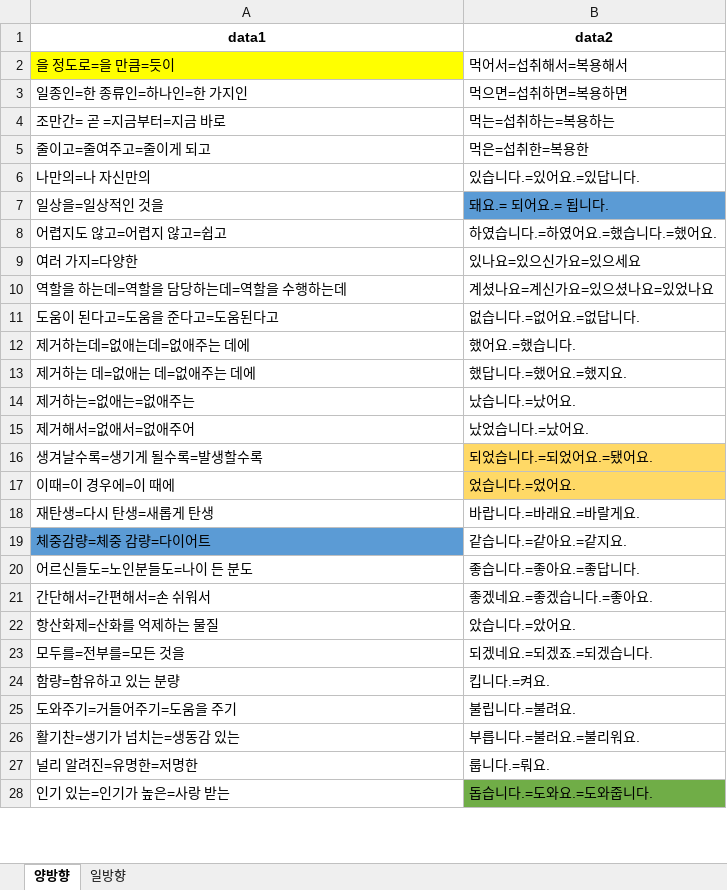
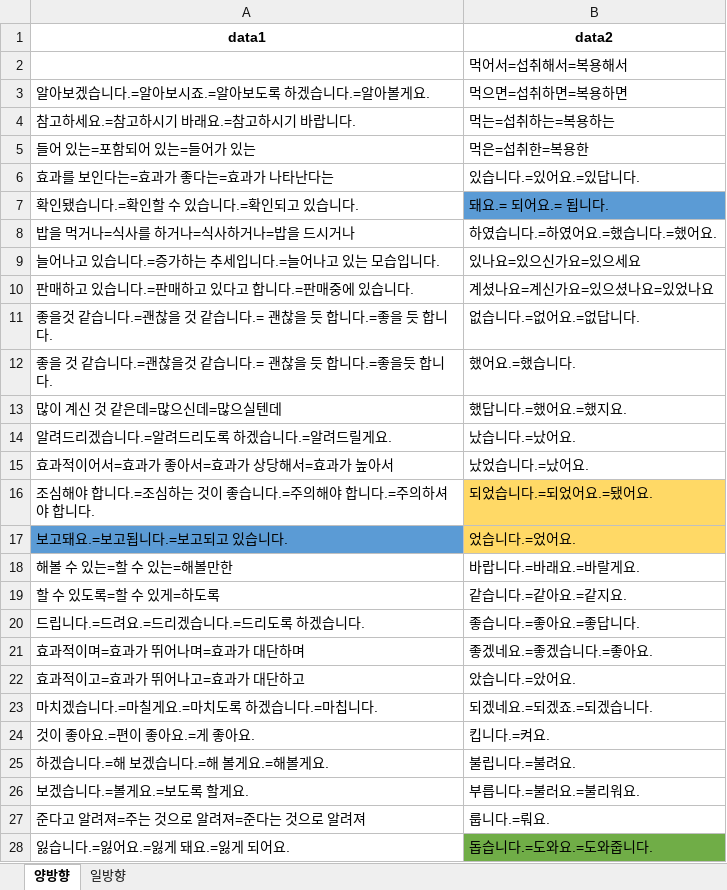
Before and after one commit to dlgnlwo3/tistory-convert, an Excel workbook: excel/유의어db_정렬변경0416.xlsx, sheet 양방향, drawn as a sheet; only a part is shown; values as stored, in another font and other column widths than the file's, no borders; the diff covers the shown part only; the diff names each change by its address in the sheet, - before the commit and + after, or states it on an @@ line.

Commit message:
0416 excel

```diff
--- a/excel/유의어db_정렬변경0416.xlsx (sheet 양방향)
+++ b/excel/유의어db_정렬변경0416.xlsx (sheet 양방향)
-A2 (data1): 을 정도로=을 만큼=듯이
+A2 (data1): (empty)
-A2 fill: #FFFF00
+A2 fill: none
-A3 (data1): 일종인=한 종류인=하나인=한 가지인
+A3 (data1): 알아보겠습니다.=알아보시죠.=알아보도록 하겠습니다.=알아볼게요.
-A4 (data1): 조만간= 곧 =지금부터=지금 바로
+A4 (data1): 참고하세요.=참고하시기 바래요.=참고하시기 바랍니다.
-A5 (data1): 줄이고=줄여주고=줄이게 되고
+A5 (data1): 들어 있는=포함되어 있는=들어가 있는
-A6 (data1): 나만의=나 자신만의
+A6 (data1): 효과를 보인다는=효과가 좋다는=효과가 나타난다는
-A7 (data1): 일상을=일상적인 것을
+A7 (data1): 확인됐습니다.=확인할 수 있습니다.=확인되고 있습니다.
-A8 (data1): 어렵지도 않고=어렵지 않고=쉽고
+A8 (data1): 밥을 먹거나=식사를 하거나=식사하거나=밥을 드시거나
-A9 (data1): 여러 가지=다양한
+A9 (data1): 늘어나고 있습니다.=증가하는 추세입니다.=늘어나고 있는 모습입니다.
-A10 (data1): 역할을 하는데=역할을 담당하는데=역할을 수행하는데
+A10 (data1): 판매하고 있습니다.=판매하고 있다고 합니다.=판매중에 있습니다.
-A11 (data1): 도움이 된다고=도움을 준다고=도움된다고
+A11 (data1): 좋을것 같습니다.=괜찮을 것 같습니다.= 괜찮을 듯 합니다.=좋을 듯 합니다.
-A12 (data1): 제거하는데=없애는데=없애주는 데에
+A12 (data1): 좋을 것 같습니다.=괜찮을것 같습니다.= 괜찮을 듯 합니다.=좋을듯 합니다.
-A13 (data1): 제거하는 데=없애는 데=없애주는 데에
+A13 (data1): 많이 계신 것 같은데=많으신데=많으실텐데
-A14 (data1): 제거하는=없애는=없애주는
+A14 (data1): 알려드리겠습니다.=알려드리도록 하겠습니다.=알려드릴게요.
-A15 (data1): 제거해서=없애서=없애주어
+A15 (data1): 효과적이어서=효과가 좋아서=효과가 상당해서=효과가 높아서
-A16 (data1): 생겨날수록=생기게 될수록=발생할수록
+A16 (data1): 조심해야 합니다.=조심하는 것이 좋습니다.=주의해야 합니다.=주의하셔야 합니다.
-A17 (data1): 이때=이 경우에=이 때에
+A17 (data1): 보고돼요.=보고됩니다.=보고되고 있습니다.
-A17 fill: none
+A17 fill: #5B9BD5
-A18 (data1): 재탄생=다시 탄생=새롭게 탄생
+A18 (data1): 해볼 수 있는=할 수 있는=해볼만한
-A19 (data1): 체중감량=체중 감량=다이어트
+A19 (data1): 할 수 있도록=할 수 있게=하도록
-A19 fill: #5B9BD5
+A19 fill: none
-A20 (data1): 어르신들도=노인분들도=나이 든 분도
+A20 (data1): 드립니다.=드려요.=드리겠습니다.=드리도록 하겠습니다.
-A21 (data1): 간단해서=간편해서=손 쉬워서
+A21 (data1): 효과적이며=효과가 뛰어나며=효과가 대단하며
-A22 (data1): 항산화제=산화를 억제하는 물질
+A22 (data1): 효과적이고=효과가 뛰어나고=효과가 대단하고
-A23 (data1): 모두를=전부를=모든 것을
+A23 (data1): 마치겠습니다.=마칠게요.=마치도록 하겠습니다.=마칩니다.
-A24 (data1): 함량=함유하고 있는 분량
+A24 (data1): 것이 좋아요.=편이 좋아요.=게 좋아요.
-A25 (data1): 도와주기=거들어주기=도움을 주기
+A25 (data1): 하겠습니다.=해 보겠습니다.=해 볼게요.=해볼게요.
-A26 (data1): 활기찬=생기가 넘치는=생동감 있는
+A26 (data1): 보겠습니다.=볼게요.=보도록 할게요.
-A27 (data1): 널리 알려진=유명한=저명한
+A27 (data1): 준다고 알려져=주는 것으로 알려져=준다는 것으로 알려져
-A28 (data1): 인기 있는=인기가 높은=사랑 받는
+A28 (data1): 잃습니다.=잃어요.=잃게 돼요.=잃게 되어요.
```
Also changed, not shown: 116 edited cells and cell formats elsewhere in this sheet.
